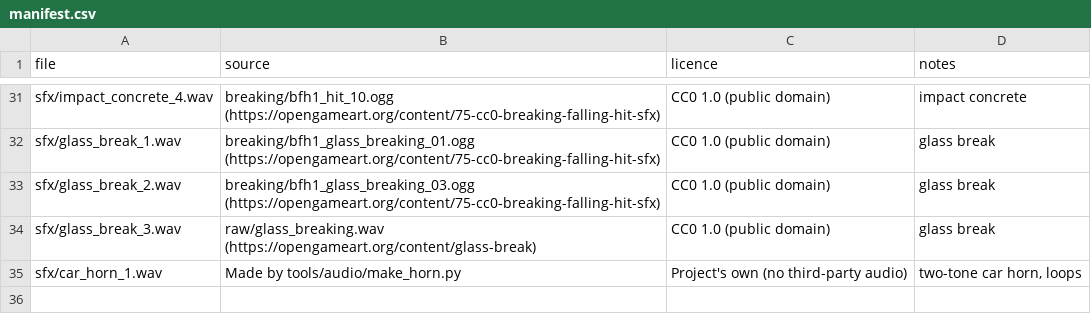
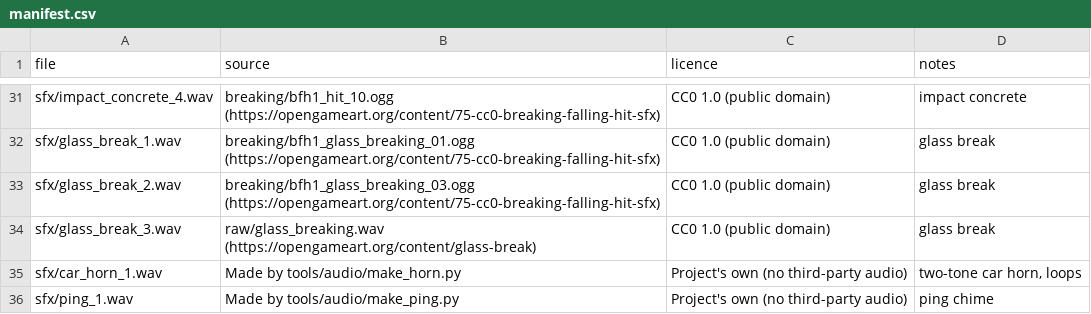
Before and after one commit to Beenster99/the-popo, a CSV file: assets/audio/manifest.csv, drawn as a sheet; only a part is shown, gaps mark what is left out; the diff names each change by its address in the sheet, - before the commit and + after, or states it on an @@ line.

```diff
--- a/assets/audio/manifest.csv
+++ b/assets/audio/manifest.csv
+row 36: sfx/ping_1.wav | Made by tools/audio/make_ping.py | Project's own (no third-party audio) | ping chime
```
Also changed, not shown: 20 other files.
